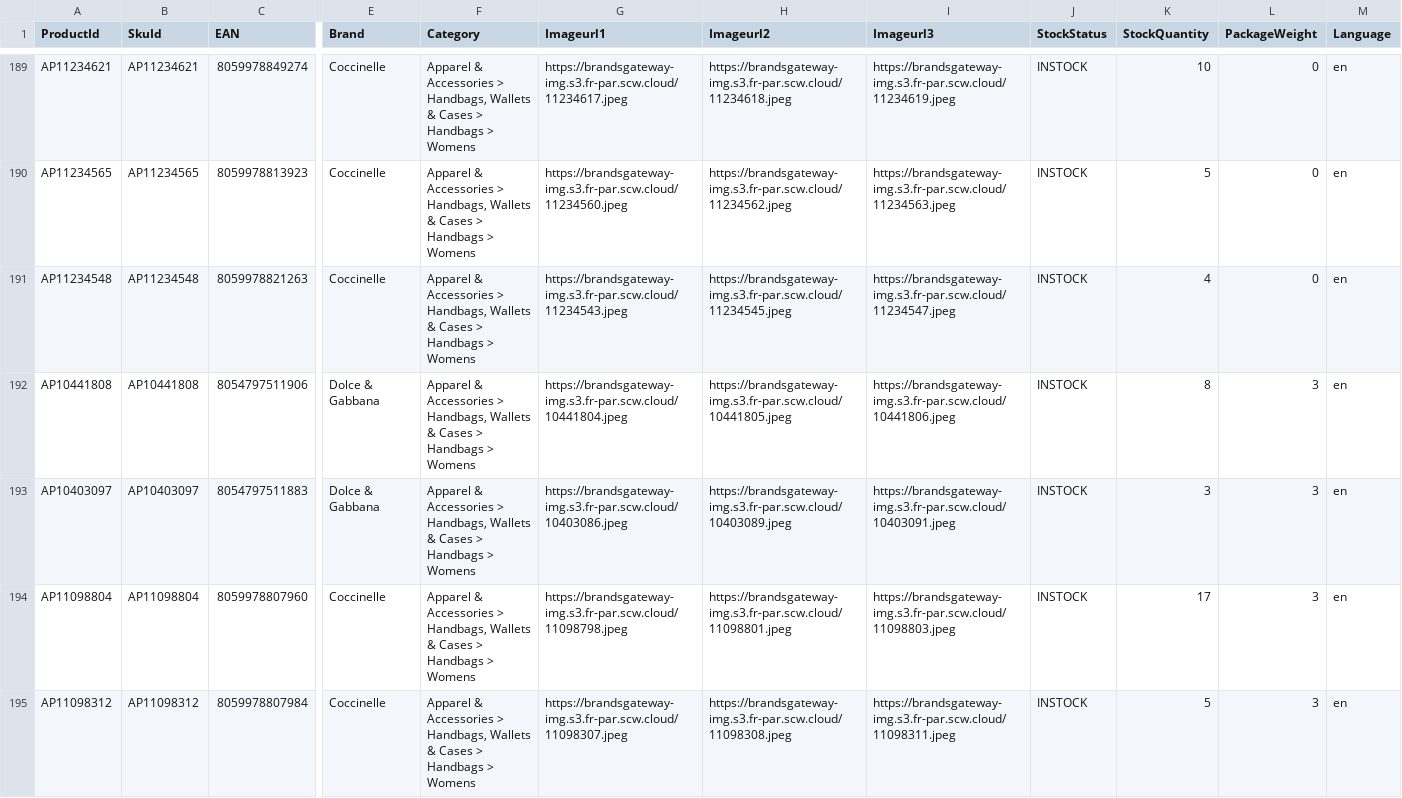
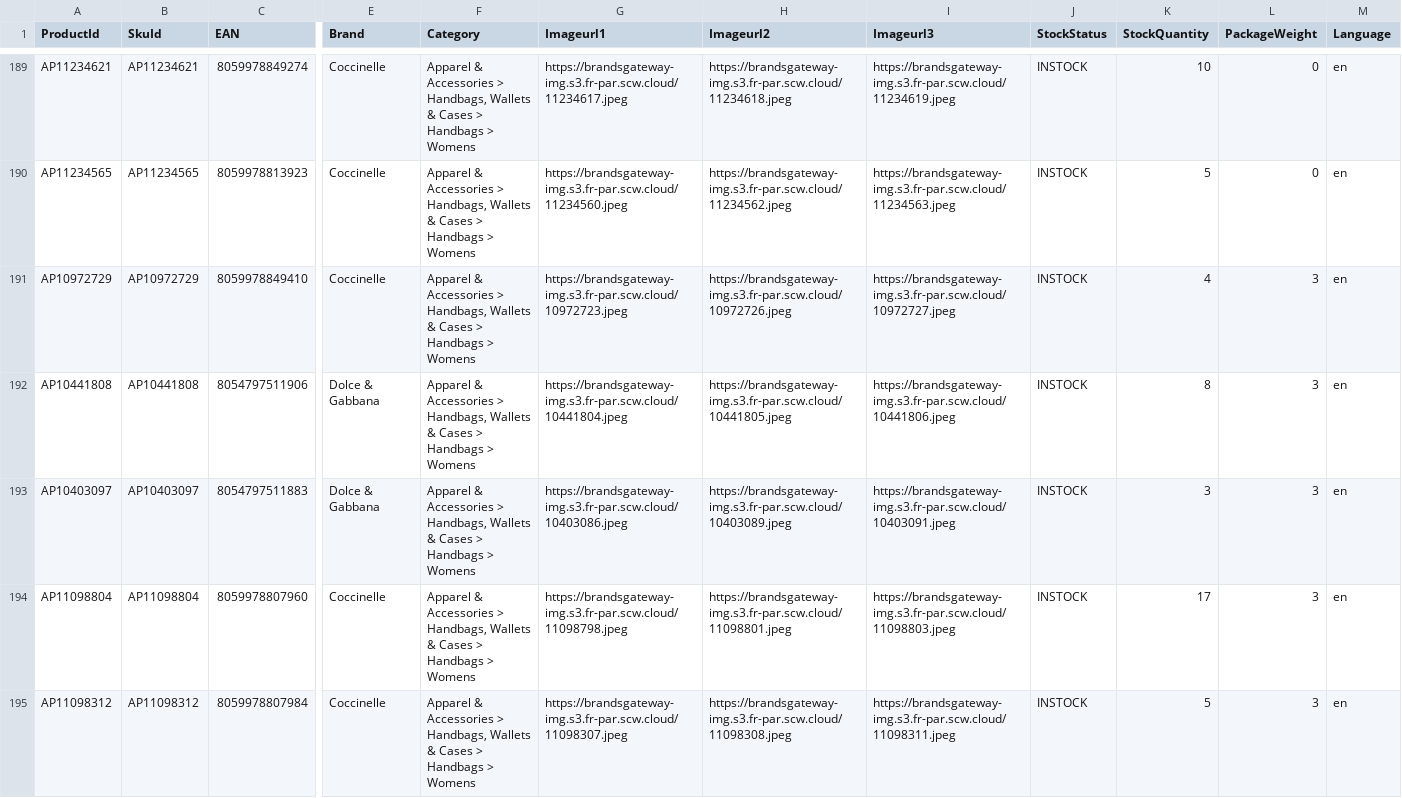
Before and after one commit to aufrazlda-design/avenida-prestige-fruugo-feed, a CSV file: docs/fruugo.csv, drawn as a sheet; only a part is shown, gaps mark what is left out; removed rows and columns are numbered as before the commit, all else as after; rows hold the shown columns only; the diff covers the shown part only; the diff names each change by its address in the sheet, - before the commit and + after, or states it on an @@ line.

Commit message:
Update Fruugo feed

```diff
--- a/docs/fruugo.csv
+++ b/docs/fruugo.csv
-row 191: AP11234548 | AP11234548 | 8059978821263 | Coccinelle | Apparel & Accessories > Handbags, Wallets & Cases > Handbags > Womens | https://brandsgateway-img.s3.fr-par.scw.cloud/11234543.jpeg | https://brandsgateway-img.s3.fr-par.scw.cloud/11234545.jpeg | https://brandsgateway-img.s3.fr-par.scw.cloud/11234547.jpeg | INSTOCK | 4 | 0 | en
+row 191: AP10972729 | AP10972729 | 8059978849410 | Coccinelle | Apparel & Accessories > Handbags, Wallets & Cases > Handbags > Womens | https://brandsgateway-img.s3.fr-par.scw.cloud/10972723.jpeg | https://brandsgateway-img.s3.fr-par.scw.cloud/10972726.jpeg | https://brandsgateway-img.s3.fr-par.scw.cloud/10972727.jpeg | INSTOCK | 4 | 3 | en
```
Also changed, not shown: 63 edited cells elsewhere in this file.
